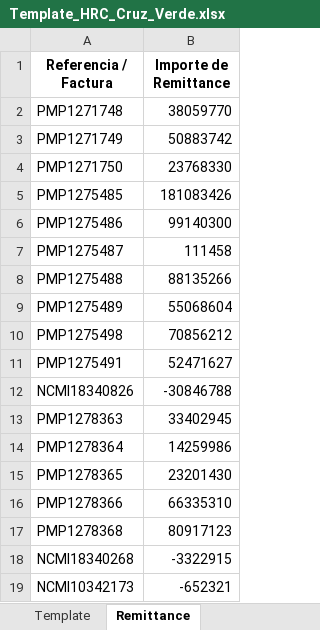
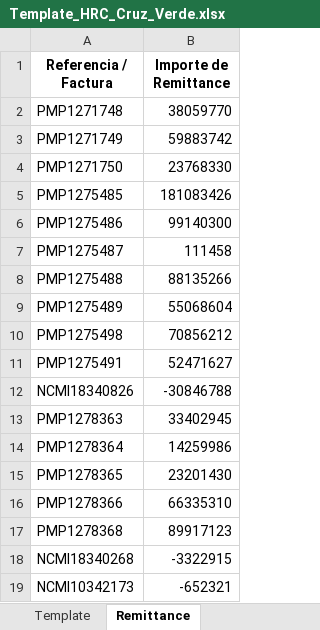
Before and after one commit to svbdatavision/Unilever_Collect_Digital, an Excel workbook: Pruebas/Archivos/Template/Colombia/Template_HRC_Cruz_Verde.xlsx, sheet Remittance, drawn as a sheet; values as stored, in another font and other column widths than the file's, no borders; the diff names each change by its address in the sheet, - before the commit and + after, or states it on an @@ line.

```diff
--- a/Pruebas/Archivos/Template/Colombia/Template_HRC_Cruz_Verde.xlsx (sheet Remittance)
+++ b/Pruebas/Archivos/Template/Colombia/Template_HRC_Cruz_Verde.xlsx (sheet Remittance)
-B3 (Importe de Remittance): 50883742
+B3 (Importe de Remittance): 59883742
-B17 (Importe de Remittance): 80917123
+B17 (Importe de Remittance): 89917123
```
Also changed, not shown: sheet Template, 4 other files.
